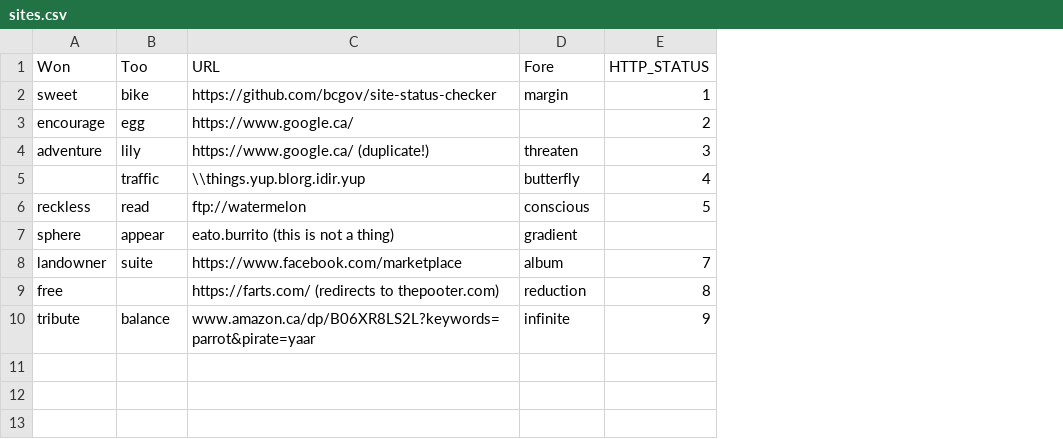
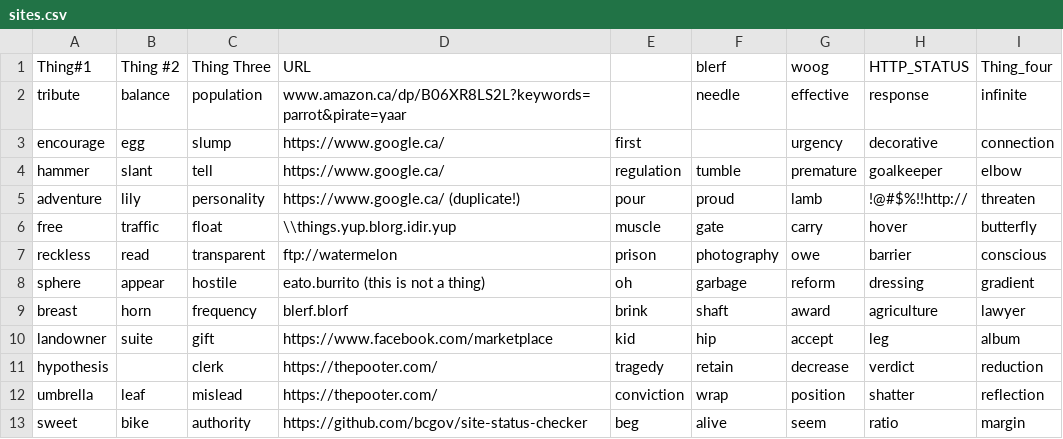
Before and after one commit to bcgov/site-status-checker, a CSV file: sites.csv, drawn as a sheet; removed rows and columns are numbered as before the commit, all else as after; the diff names each change by its address in the sheet, - before the commit and + after, or states it on an @@ line.

Commit message:
Continue README

```diff
--- a/sites.csv
+++ b/sites.csv
+column C, row 3: slump; rows 5-8: personality | float | transparent | hostile; row 10: gift
+column E, row 3: first; rows 5-8: pour | muscle | prison | oh; row 10: kid
+column F, rows 5-8: proud | gate | photography | garbage; row 10: hip
+column G, row 3: urgency; rows 5-8: lamb | carry | owe | reform; row 10: accept
+column H, row 3: decorative; rows 5-8: !@#$%!!http:// | hover | barrier | dressing; row 10: leg
-column E, rows 3-8: 2 | 3 | 4 | 5 |  | 7
-row 1: Won | Too | URL | Fore | HTTP_STATUS
+row 1: Thing#1 | Thing #2 | Thing Three | URL |  | blerf | woog | HTTP_STATUS | Thing_four
@@ row 10 moved to row 2: tribute @@
-I3: (empty)
+I3: connection
+row 4: hammer | slant | tell | https://www.google.ca/ | regulation | tumble | premature | goalkeeper | elbow
-A6: (empty)
+A6: free
+row 9: breast | horn | frequency | blerf.blorf | brink | shaft | award | agriculture | lawyer
-row 9: free |  | https://farts.com/ (redirects to thepooter.com) | reduction | 8
+row 11: hypothesis |  | clerk | https://thepooter.com/ | tragedy | retain | decrease | verdict | reduction
+row 12: umbrella | leaf | mislead | https://thepooter.com/ | conviction | wrap | position | shatter | reflection
@@ row 2 moved to row 13: sweet @@
```
